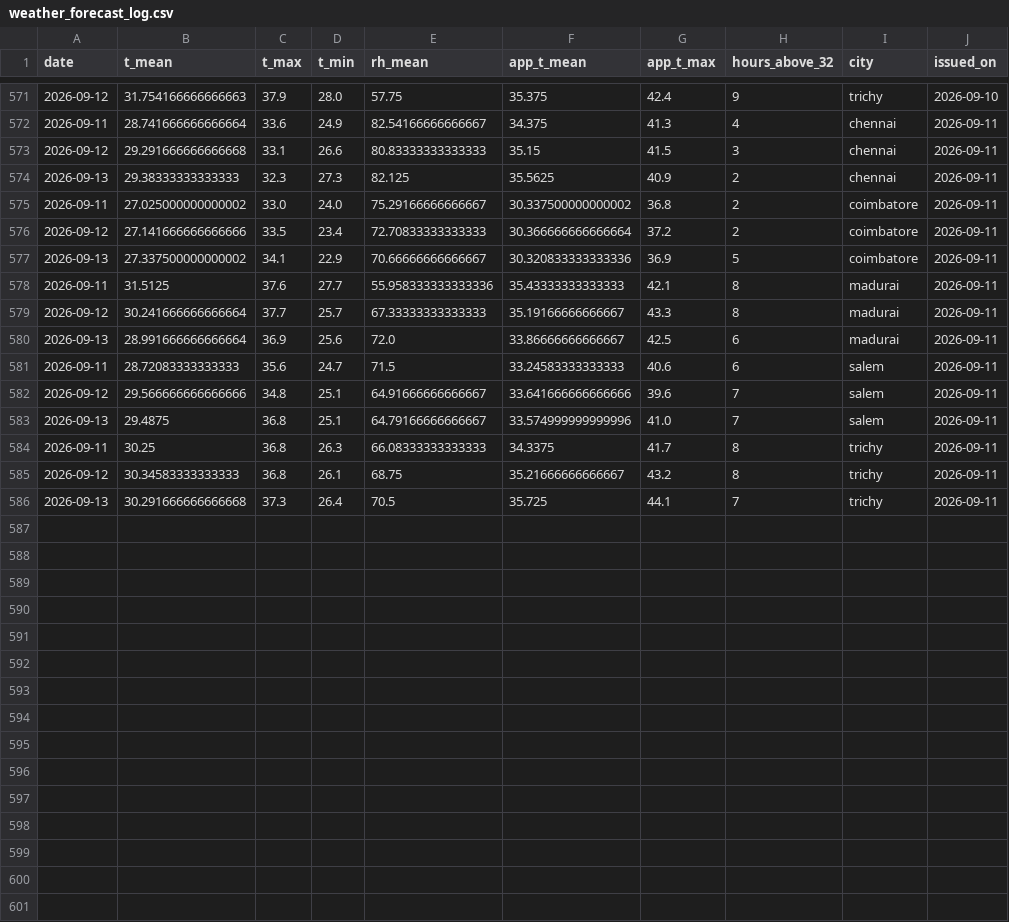
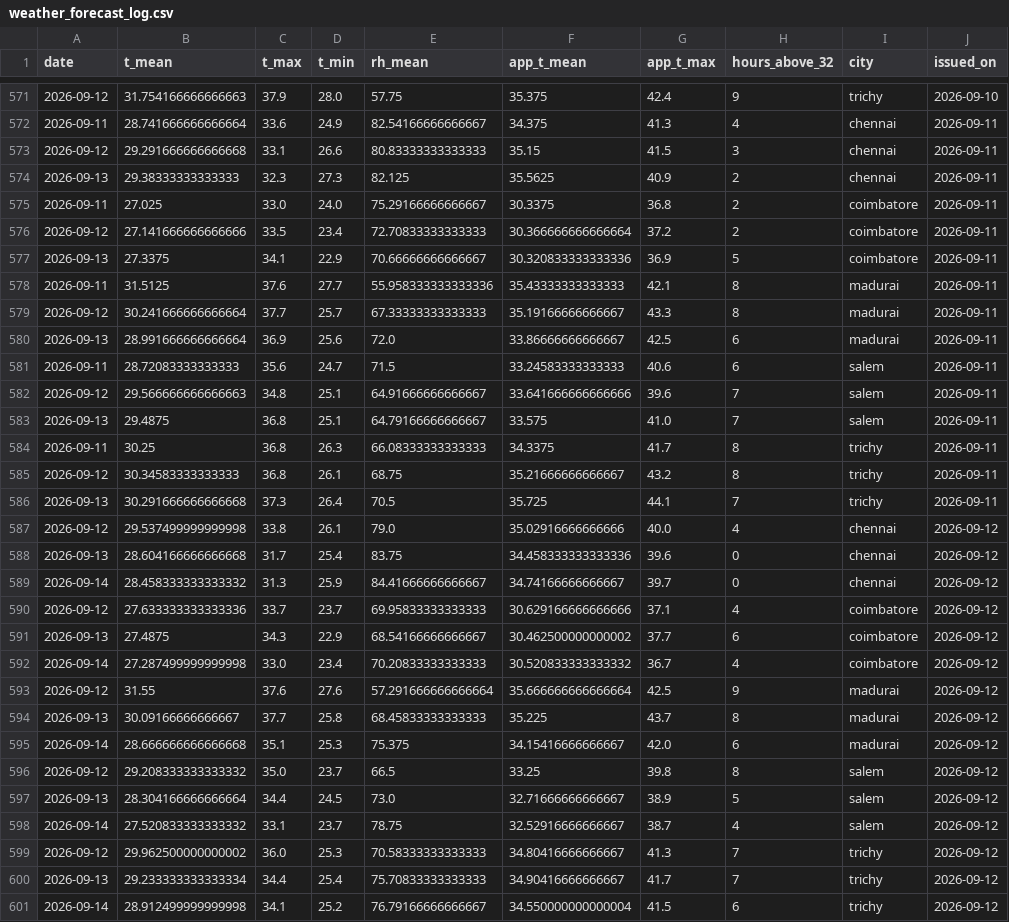
Before and after one commit to gkavin2527/tn-demand, a CSV file: data/weather_forecast_log.csv, drawn as a sheet; only a part is shown, gaps mark what is left out.

```diff
--- a/data/weather_forecast_log.csv
+++ b/data/weather_forecast_log.csv
@@ -574,5 +574,5 @@ date,t_mean,t_max,t_min,rh_mean,app_t_mean,app_t_max,hours_above_32,city,issued_
 2026-09-13,29.38333333333333,32.3,27.3,82.125,35.5625,40.9,2,chennai,2026-09-11
-2026-09-11,27.025000000000002,33.0,24.0,75.29166666666667,30.337500000000002,36.8,2,coimbatore,2026-09-11
+2026-09-11,27.025,33.0,24.0,75.29166666666667,30.3375,36.8,2,coimbatore,2026-09-11
 2026-09-12,27.141666666666666,33.5,23.4,72.70833333333333,30.366666666666664,37.2,2,coimbatore,2026-09-11
-2026-09-13,27.337500000000002,34.1,22.9,70.66666666666667,30.320833333333336,36.9,5,coimbatore,2026-09-11
+2026-09-13,27.3375,34.1,22.9,70.66666666666667,30.320833333333336,36.9,5,coimbatore,2026-09-11
 2026-09-11,31.5125,37.6,27.7,55.958333333333336,35.43333333333333,42.1,8,madurai,2026-09-11
@@ -581,4 +581,4 @@ date,t_mean,t_max,t_min,rh_mean,app_t_mean,app_t_max,hours_above_32,city,issued_
 2026-09-11,28.72083333333333,35.6,24.7,71.5,33.24583333333333,40.6,6,salem,2026-09-11
-2026-09-12,29.566666666666666,34.8,25.1,64.91666666666667,33.641666666666666,39.6,7,salem,2026-09-11
-2026-09-13,29.4875,36.8,25.1,64.79166666666667,33.574999999999996,41.0,7,salem,2026-09-11
+2026-09-12,29.566666666666663,34.8,25.1,64.91666666666667,33.641666666666666,39.6,7,salem,2026-09-11
+2026-09-13,29.4875,36.8,25.1,64.79166666666667,33.575,41.0,7,salem,2026-09-11
 2026-09-11,30.25,36.8,26.3,66.08333333333333,34.3375,41.7,8,trichy,2026-09-11
@@ -586 +586,16 @@ date,t_mean,t_max,t_min,rh_mean,app_t_mean,app_t_max,hours_above_32,city,issued_
 2026-09-13,30.291666666666668,37.3,26.4,70.5,35.725,44.1,7,trichy,2026-09-11
+2026-09-12,29.537499999999998,33.8,26.1,79.0,35.02916666666666,40.0,4,chennai,2026-09-12
+2026-09-13,28.604166666666668,31.7,25.4,83.75,34.458333333333336,39.6,0,chennai,2026-09-12
+2026-09-14,28.458333333333332,31.3,25.9,84.41666666666667,34.74166666666667,39.7,0,chennai,2026-09-12
+2026-09-12,27.633333333333336,33.7,23.7,69.95833333333333,30.629166666666666,37.1,4,coimbatore,2026-09-12
+2026-09-13,27.4875,34.3,22.9,68.54166666666667,30.462500000000002,37.7,6,coimbatore,2026-09-12
+2026-09-14,27.287499999999998,33.0,23.4,70.20833333333333,30.520833333333332,36.7,4,coimbatore,2026-09-12
+2026-09-12,31.55,37.6,27.6,57.291666666666664,35.666666666666664,42.5,9,madurai,2026-09-12
+2026-09-13,30.09166666666667,37.7,25.8,68.45833333333333,35.225,43.7,8,madurai,2026-09-12
+2026-09-14,28.666666666666668,35.1,25.3,75.375,34.15416666666667,42.0,6,madurai,2026-09-12
+2026-09-12,29.208333333333332,35.0,23.7,66.5,33.25,39.8,8,salem,2026-09-12
+2026-09-13,28.304166666666664,34.4,24.5,73.0,32.71666666666667,38.9,5,salem,2026-09-12
+2026-09-14,27.520833333333332,33.1,23.7,78.75,32.52916666666667,38.7,4,salem,2026-09-12
+2026-09-12,29.962500000000002,36.0,25.3,70.58333333333333,34.80416666666667,41.3,7,trichy,2026-09-12
+2026-09-13,29.233333333333334,34.4,25.4,75.70833333333333,34.90416666666667,41.7,7,trichy,2026-09-12
+2026-09-14,28.912499999999998,34.1,25.2,76.79166666666667,34.550000000000004,41.5,6,trichy,2026-09-12
```
Also changed, not shown: 1 other file.
